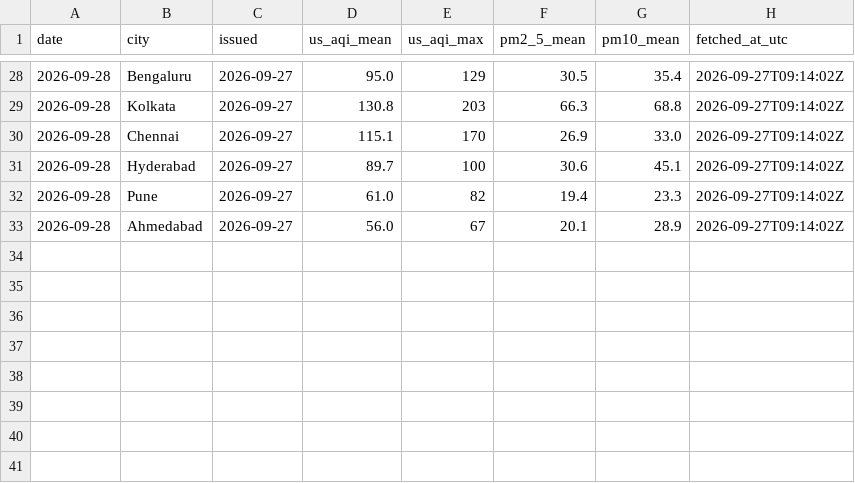
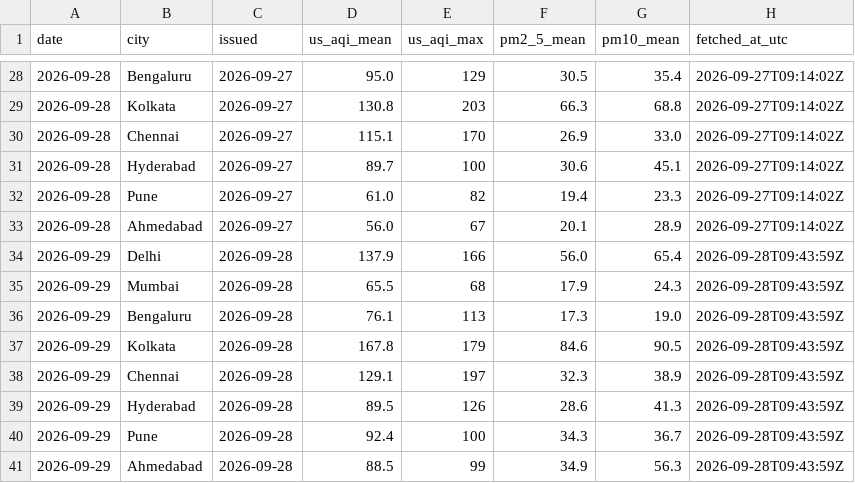
Before and after one commit to Georgian-86/india-aqi-tracker, a CSV file: data/aqi_forecast.csv, drawn as a sheet; only a part is shown, gaps mark what is left out.

Commit message:
data: AQI snapshot 2026-09-28

```diff
--- a/data/aqi_forecast.csv
+++ b/data/aqi_forecast.csv
@@ -33 +33,9 @@ date,city,issued,us_aqi_mean,us_aqi_max,pm2_5_mean,pm10_mean,fetched_at_utc
 2026-09-28,Ahmedabad,2026-09-27,56.0,67,20.1,28.9,2026-09-27T09:14:02Z
+2026-09-29,Delhi,2026-09-28,137.9,166,56.0,65.4,2026-09-28T09:43:59Z
+2026-09-29,Mumbai,2026-09-28,65.5,68,17.9,24.3,2026-09-28T09:43:59Z
+2026-09-29,Bengaluru,2026-09-28,76.1,113,17.3,19.0,2026-09-28T09:43:59Z
+2026-09-29,Kolkata,2026-09-28,167.8,179,84.6,90.5,2026-09-28T09:43:59Z
+2026-09-29,Chennai,2026-09-28,129.1,197,32.3,38.9,2026-09-28T09:43:59Z
+2026-09-29,Hyderabad,2026-09-28,89.5,126,28.6,41.3,2026-09-28T09:43:59Z
+2026-09-29,Pune,2026-09-28,92.4,100,34.3,36.7,2026-09-28T09:43:59Z
+2026-09-29,Ahmedabad,2026-09-28,88.5,99,34.9,56.3,2026-09-28T09:43:59Z
```
Also changed, not shown: data/aqi.csv, data/aqi_daily.csv, 4 other files.
